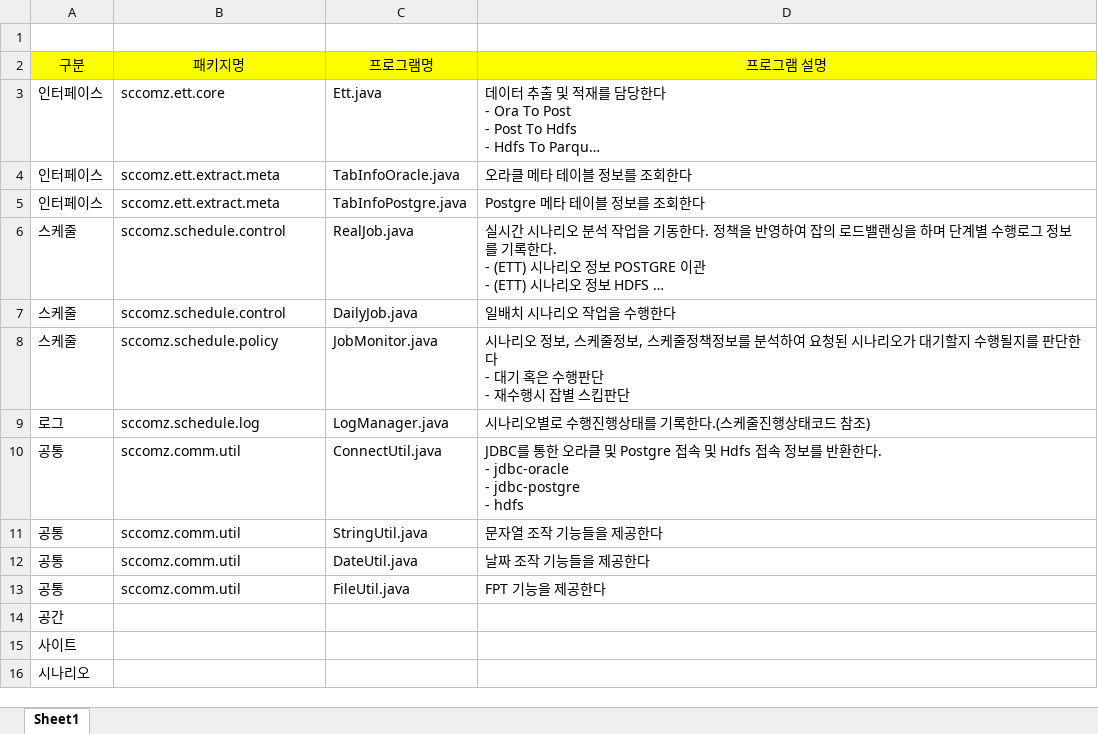
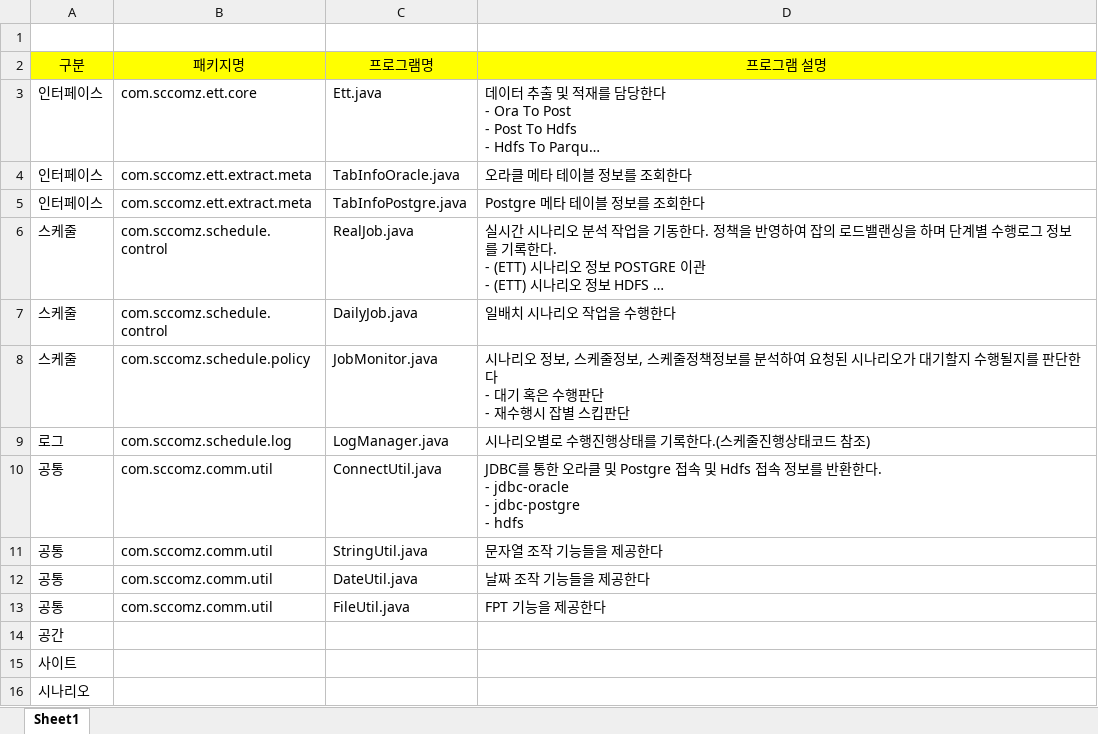
Before and after one commit to pmosoft/spark_scala, an Excel workbook: eos/02.설계/TEOSPI-프로그램목록_v0.1_20190827.xlsx, sheet Sheet1, drawn as a sheet; long unchanged cells end in …; values as stored, in another font and other column widths than the file's, no borders; the diff names each change by its address in the sheet, - before the commit and + after, or states it on an @@ line.

```diff
--- a/eos/02.설계/TEOSPI-프로그램목록_v0.1_20190827.xlsx (sheet Sheet1)
+++ b/eos/02.설계/TEOSPI-프로그램목록_v0.1_20190827.xlsx (sheet Sheet1)
-B3 (패키지명): sccomz.ett.core
+B3 (패키지명): com.sccomz.ett.core
-B4:B5 (패키지명): sccomz.ett.extract.meta
+B4:B5 (패키지명): com.sccomz.ett.extract.meta
-B6:B7 (패키지명): sccomz.schedule.control
+B6:B7 (패키지명): com.sccomz.schedule.control
-B8 (패키지명): sccomz.schedule.policy
+B8 (패키지명): com.sccomz.schedule.policy
-B9 (패키지명): sccomz.schedule.log
+B9 (패키지명): com.sccomz.schedule.log
-B10:B13 (패키지명): sccomz.comm.util
+B10:B13 (패키지명): com.sccomz.comm.util
```
Also changed, not shown: 3 other files.
